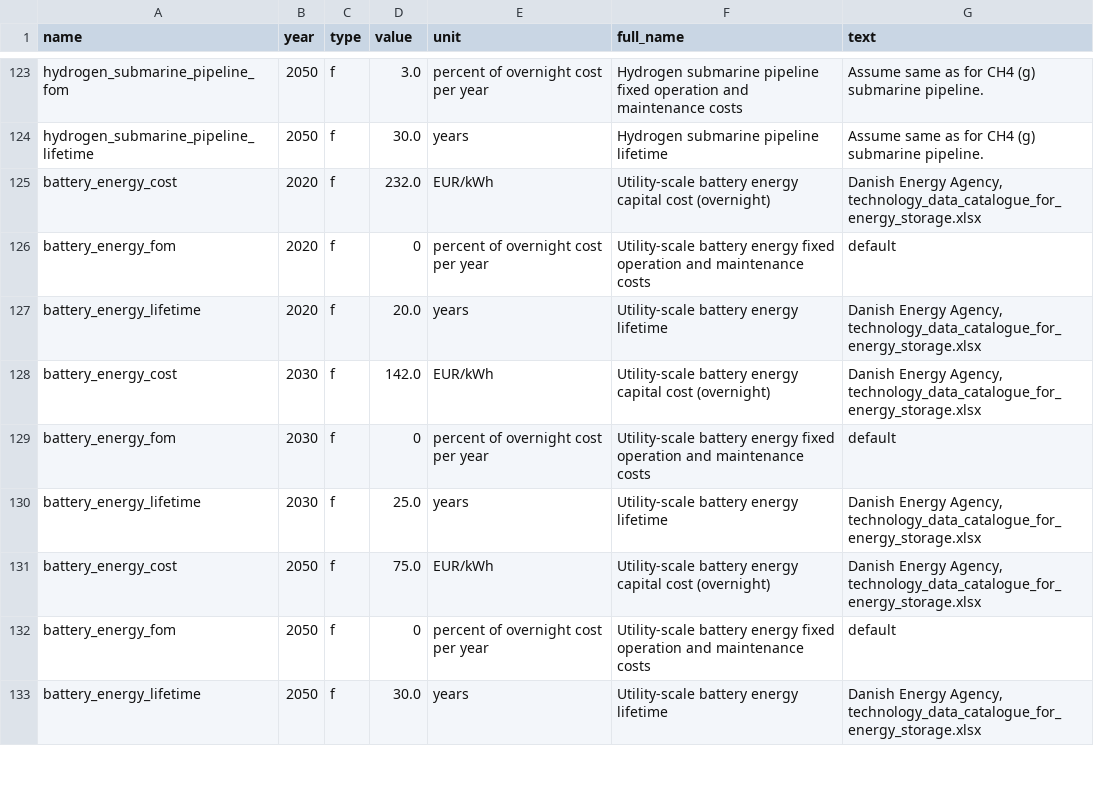
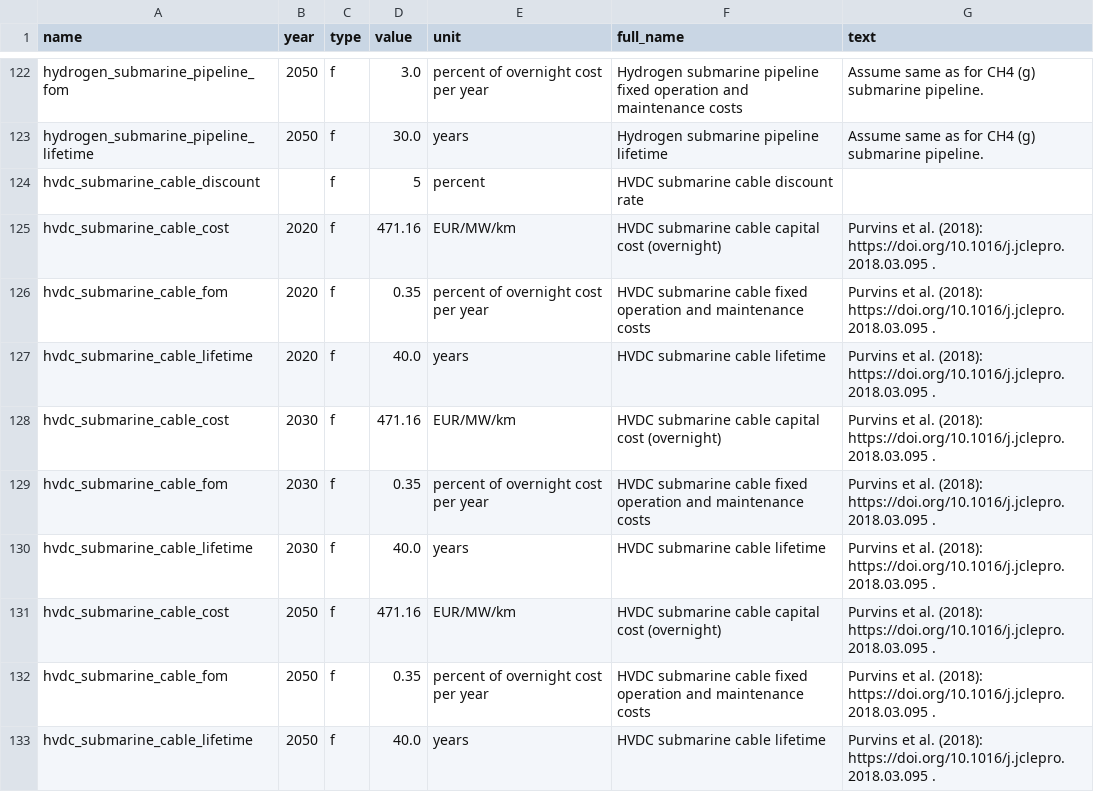
Before and after one commit to PyPSA/efuels-server, a CSV file: defaults.csv, drawn as a sheet; only a part is shown, gaps mark what is left out; the shorter side is filled out with more unchanged rows; the diff covers the shown part only; the diff names each change by its address in the sheet, - before the commit and + after, or states it on an @@ line.

Commit message:
add option to produce electricity and transport by HVDC cable

```diff
--- a/defaults.csv
+++ b/defaults.csv
+row 124: hvdc_submarine_cable_discount |  | f | 5 | percent | HVDC submarine cable discount rate
+row 125: hvdc_submarine_cable_cost | 2020 | f | 471.16 | EUR/MW/km | HVDC submarine cable capital cost (overnight) | Purvins et al. (2018): https://doi.org/10.1016/j.jclepro.2018.03.095 .
+row 126: hvdc_submarine_cable_fom | 2020 | f | 0.35 | percent of overnight cost per year | HVDC submarine cable fixed operation and maintenance costs | Purvins et al. (2018): https://doi.org/10.1016/j.jclepro.2018.03.095 .
+row 127: hvdc_submarine_cable_lifetime | 2020 | f | 40.0 | years | HVDC submarine cable lifetime | Purvins et al. (2018): https://doi.org/10.1016/j.jclepro.2018.03.095 .
+row 128: hvdc_submarine_cable_cost | 2030 | f | 471.16 | EUR/MW/km | HVDC submarine cable capital cost (overnight) | Purvins et al. (2018): https://doi.org/10.1016/j.jclepro.2018.03.095 .
+row 129: hvdc_submarine_cable_fom | 2030 | f | 0.35 | percent of overnight cost per year | HVDC submarine cable fixed operation and maintenance costs | Purvins et al. (2018): https://doi.org/10.1016/j.jclepro.2018.03.095 .
+row 130: hvdc_submarine_cable_lifetime | 2030 | f | 40.0 | years | HVDC submarine cable lifetime | Purvins et al. (2018): https://doi.org/10.1016/j.jclepro.2018.03.095 .
+row 131: hvdc_submarine_cable_cost | 2050 | f | 471.16 | EUR/MW/km | HVDC submarine cable capital cost (overnight) | Purvins et al. (2018): https://doi.org/10.1016/j.jclepro.2018.03.095 .
+row 132: hvdc_submarine_cable_fom | 2050 | f | 0.35 | percent of overnight cost per year | HVDC submarine cable fixed operation and maintenance costs | Purvins et al. (2018): https://doi.org/10.1016/j.jclepro.2018.03.095 .
+row 133: hvdc_submarine_cable_lifetime | 2050 | f | 40.0 | years | HVDC submarine cable lifetime | Purvins et al. (2018): https://doi.org/10.1016/j.jclepro.2018.03.095 .
```
Also changed, not shown: 12 added rows, 1 removed row and 6 edited cells elsewhere in this file, defaults-initial.csv, 5 other files.
